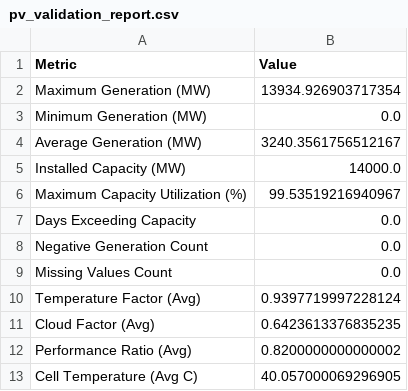
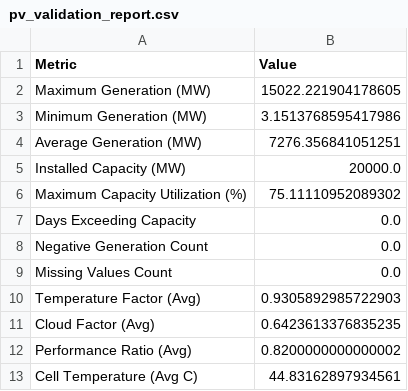
Before and after one commit to kirttiik/AI-Renewable-Energy-Intelligence-platform, a CSV file: reports/pv_engine/pv_validation_report.csv, drawn as a sheet.

```diff
--- a/reports/pv_engine/pv_validation_report.csv
+++ b/reports/pv_engine/pv_validation_report.csv
@@ -1,7 +1,7 @@
 Metric,Value
-Maximum Generation (MW),13934.926903717354
-Minimum Generation (MW),0.0
-Average Generation (MW),3240.3561756512167
-Installed Capacity (MW),14000.0
-Maximum Capacity Utilization (%),99.53519216940967
+Maximum Generation (MW),15022.221904178605
+Minimum Generation (MW),3.1513768595417986
+Average Generation (MW),7276.356841051251
+Installed Capacity (MW),20000.0
+Maximum Capacity Utilization (%),75.11110952089302
 Days Exceeding Capacity,0.0
@@ -9,5 +9,5 @@ Negative Generation Count,0.0
 Missing Values Count,0.0
-Temperature Factor (Avg),0.9397719997228124
+Temperature Factor (Avg),0.9305892985722903
 Cloud Factor (Avg),0.6423613376835235
 Performance Ratio (Avg),0.8200000000000002
-Cell Temperature (Avg C),40.057000069296905
+Cell Temperature (Avg C),44.83162897934561
```
Also changed, not shown: reports/executive/executive_dashboard_kpis.csv, reports/executive/executive_narrative.csv, 40 other files.
